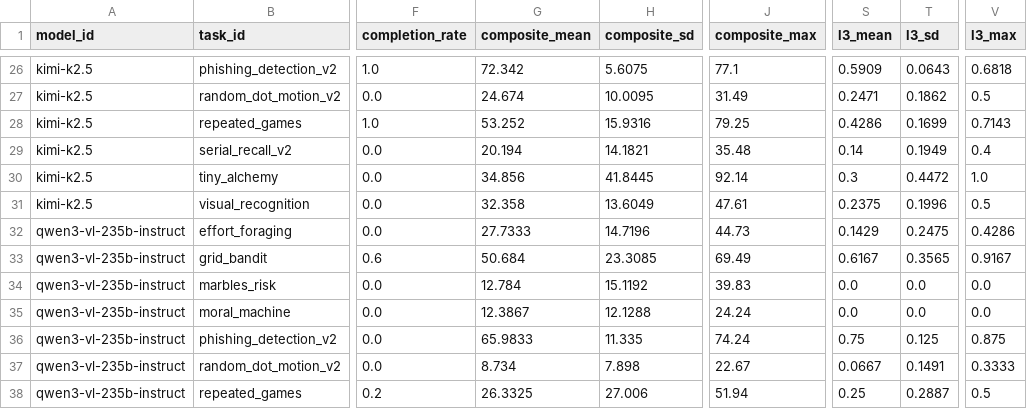
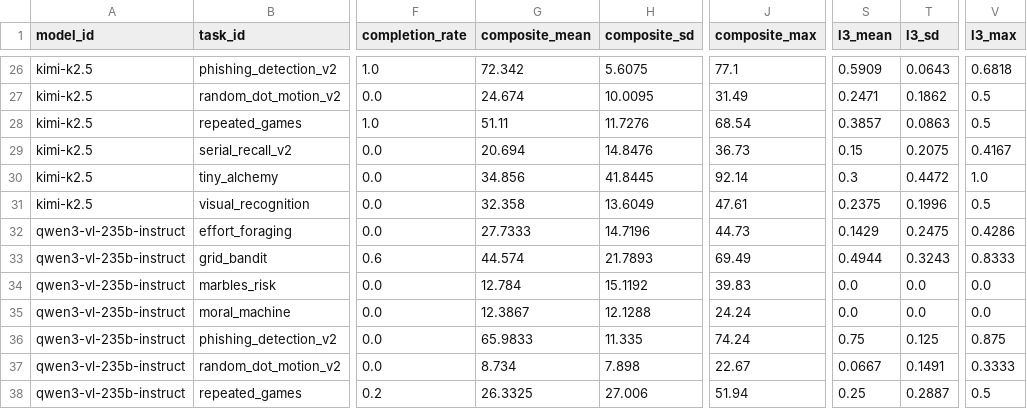
Before and after one commit to kiante-fernandez/CogArena, a CSV file: results/rebuttal_v1/analysis/cell_stability.csv, drawn as a sheet; only a part is shown, gaps mark what is left out; the diff covers the shown part only; the diff names each change by its address in the sheet, - before the commit and + after, or states it on an @@ line.

```diff
--- a/results/rebuttal_v1/analysis/cell_stability.csv
+++ b/results/rebuttal_v1/analysis/cell_stability.csv
-G28 (composite_mean): 53.252
+G28 (composite_mean): 51.11
-H28 (composite_sd): 15.9316
+H28 (composite_sd): 11.7276
-J28 (composite_max): 79.25
+J28 (composite_max): 68.54
-S28 (l3_mean): 0.4286
+S28 (l3_mean): 0.3857
-T28 (l3_sd): 0.1699
+T28 (l3_sd): 0.0863
-V28 (l3_max): 0.7143
+V28 (l3_max): 0.5
-G29 (composite_mean): 20.194
+G29 (composite_mean): 20.694
-H29 (composite_sd): 14.1821
+H29 (composite_sd): 14.8476
-J29 (composite_max): 35.48
+J29 (composite_max): 36.73
-S29 (l3_mean): 0.14
+S29 (l3_mean): 0.15
-T29 (l3_sd): 0.1949
+T29 (l3_sd): 0.2075
-V29 (l3_max): 0.4
+V29 (l3_max): 0.4167
-G33 (composite_mean): 50.684
+G33 (composite_mean): 44.574
-H33 (composite_sd): 23.3085
+H33 (composite_sd): 21.7893
-S33 (l3_mean): 0.6167
+S33 (l3_mean): 0.4944
-T33 (l3_sd): 0.3565
+T33 (l3_sd): 0.3243
-V33 (l3_max): 0.9167
+V33 (l3_max): 0.8333
```
Also changed, not shown: 57 edited cells elsewhere in this file, results/rebuttal_v1/analysis/l3_zero_flips.csv, results/rebuttal_v1/analysis/rank_stability.csv, 3 other files.
